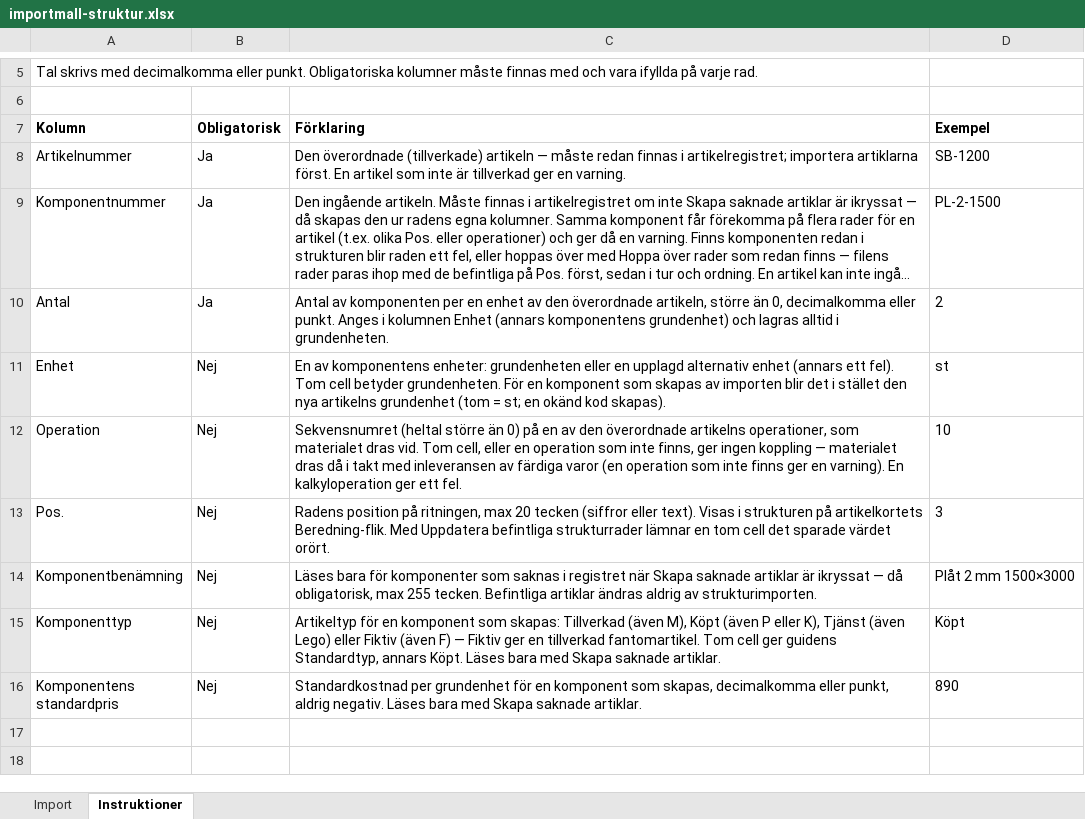
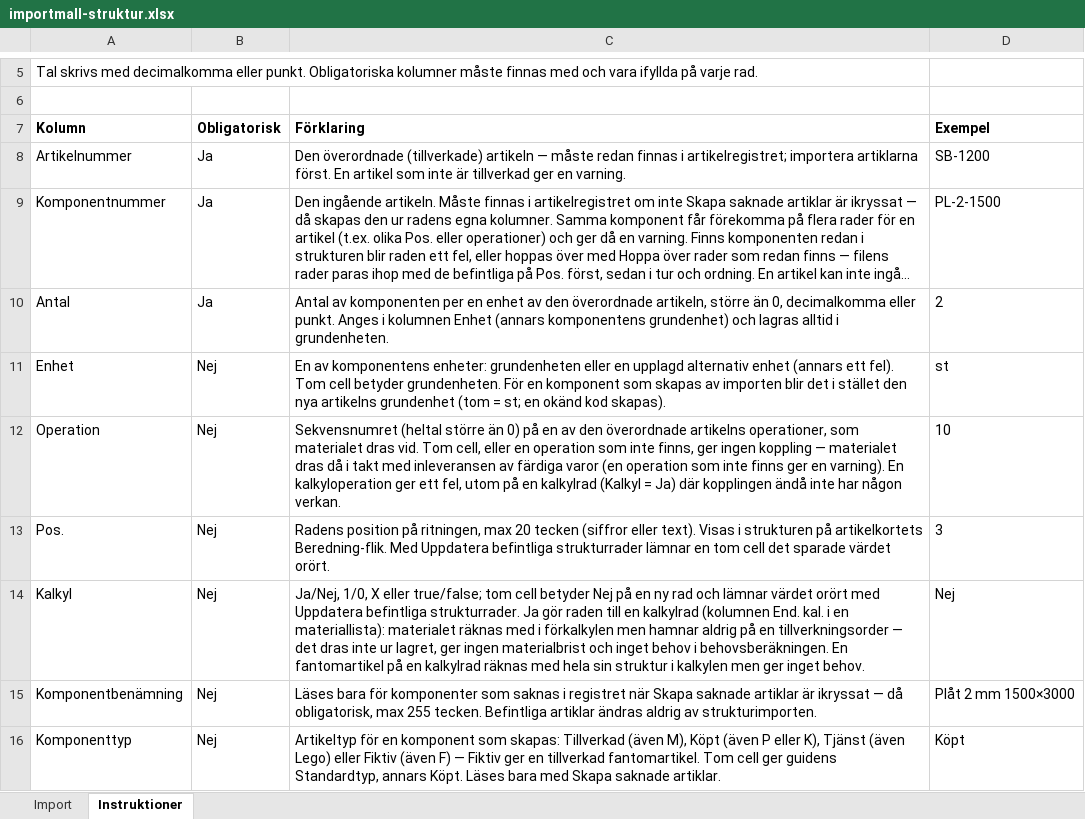
Before and after one commit to ubbe76/Nav-ERP, an Excel workbook: apps/web/public/importmallar/importmall-struktur.xlsx, sheet Instruktioner, drawn as a sheet; only a part is shown, gaps mark what is left out; the shorter side is filled out with more unchanged rows; long unchanged cells end in …; values as stored, in another font and other column widths than the file's, no borders; the diff names each change by its address in the sheet, - before the commit and + after, or states it on an @@ line.

```diff
--- a/apps/web/public/importmallar/importmall-struktur.xlsx (sheet Instruktioner)
+++ b/apps/web/public/importmallar/importmall-struktur.xlsx (sheet Instruktioner)
-C12 (Förklaring): …ger ett fel.
+C12 (Förklaring): …ger ett fel, utom på en kalkylrad (Kalkyl = Ja) där kopplingen ändå inte har någon verkan.
+row 14: Kalkyl | Nej | Ja/Nej, 1/0, X eller true/false; tom cell betyder Nej på en ny rad och lämnar värdet orört med Uppdatera befintliga strukturrader. Ja gör raden till en kalkylrad (kolumnen End. kal. i en materiallista): materialet räknas med i förkalkylen men hamnar aldrig på en tillverkningsorder — det dras inte ur lagret, ger ingen materialbrist och inget behov i behovsberäkningen. En fantomartikel på en kalkylrad räknas med hela sin struktur i kalkylen men ger inget behov. | Nej
```
Also changed, not shown: sheet Import, apps/web/public/importmallar/importmall-artiklar.xlsx, apps/web/public/importmallar/importmall-inkopspriser.xlsx, 57 other files.
